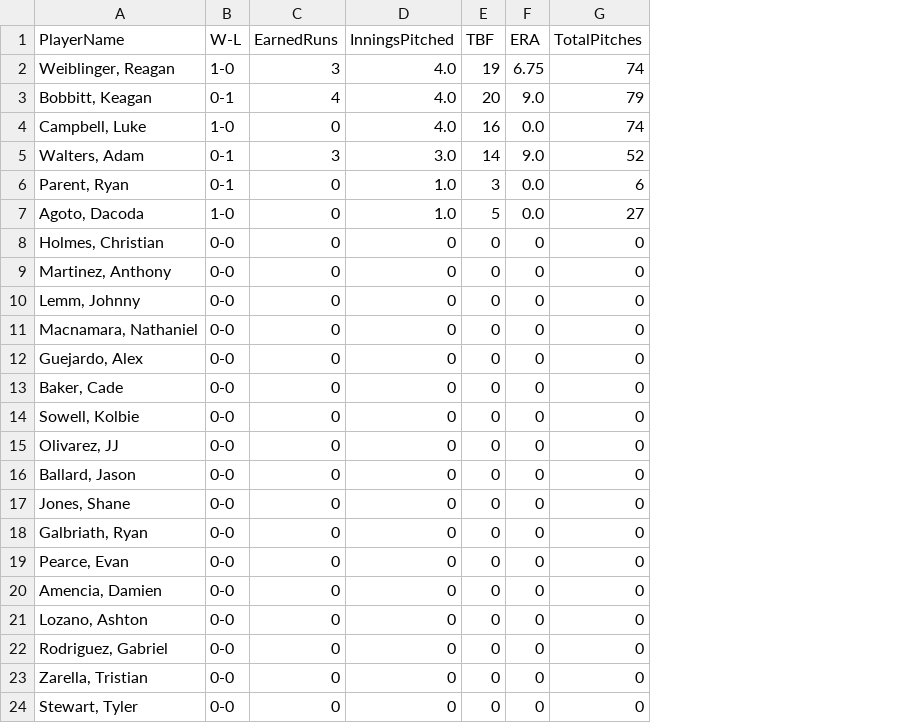
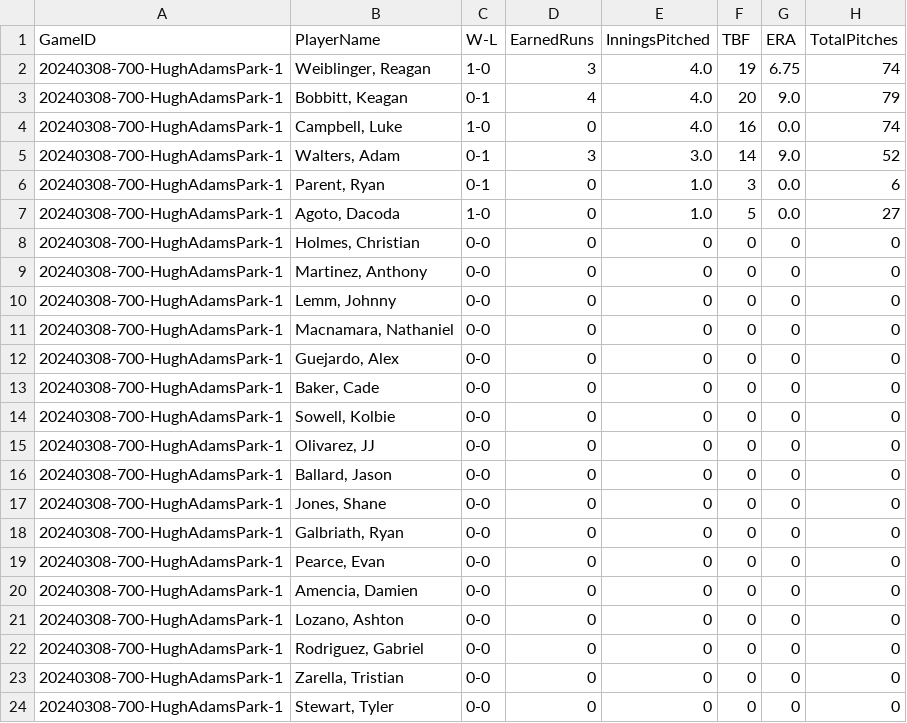
Before and after one commit to demarcoaguajardo/COMP-4710, a CSV file: 20240308-700-HughAdamsPark-1_player_stats.csv, drawn as a sheet; only a part is shown; the diff names each change by its address in the sheet, - before the commit and + after, or states it on an @@ line.

Commit message:
Added GameID column

```diff
--- a/20240308-700-HughAdamsPark-1_player_stats.csv
+++ b/20240308-700-HughAdamsPark-1_player_stats.csv
+column A (GameID), rows 2-24: all 20240308-700-HughAdamsPark-1
```
Also changed, not shown: 1 other file.
